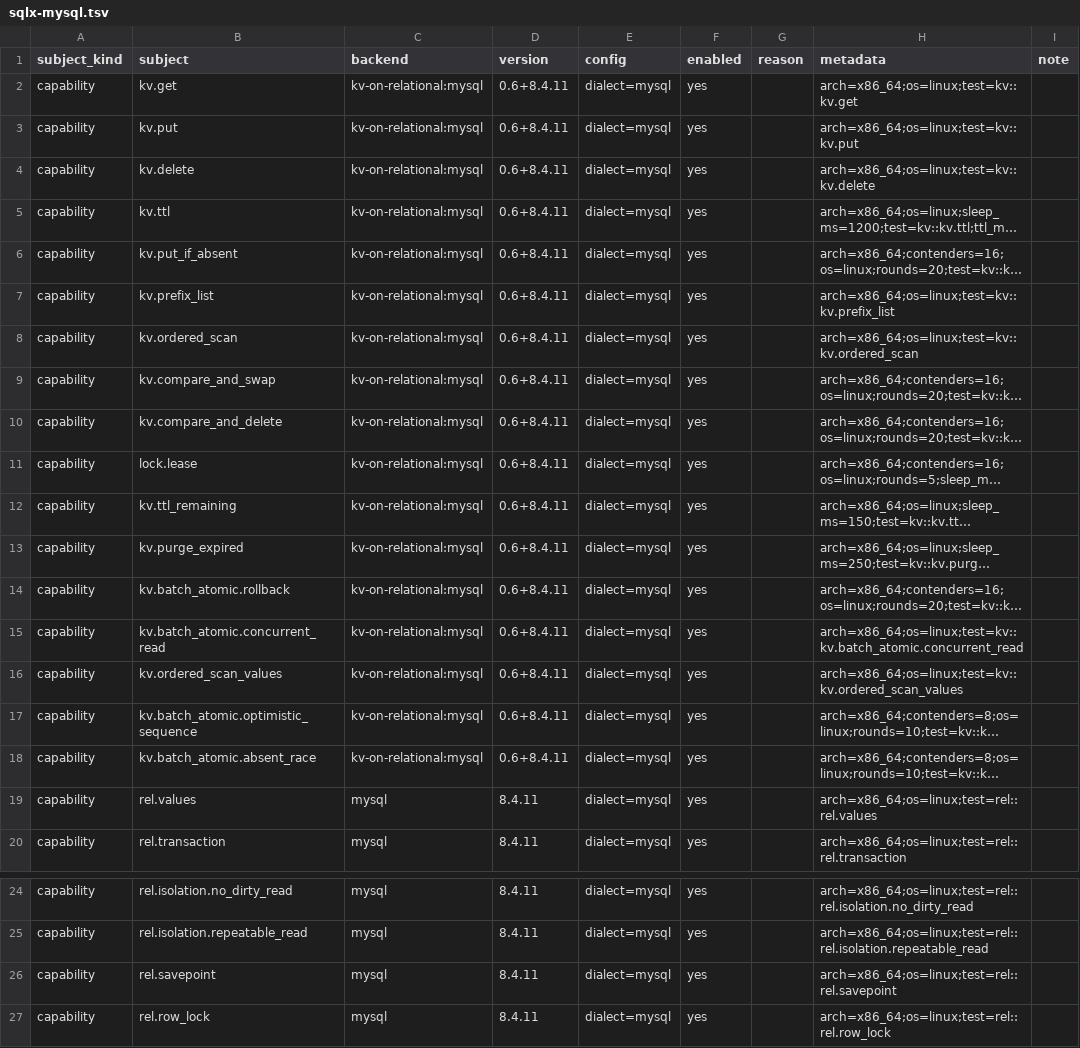
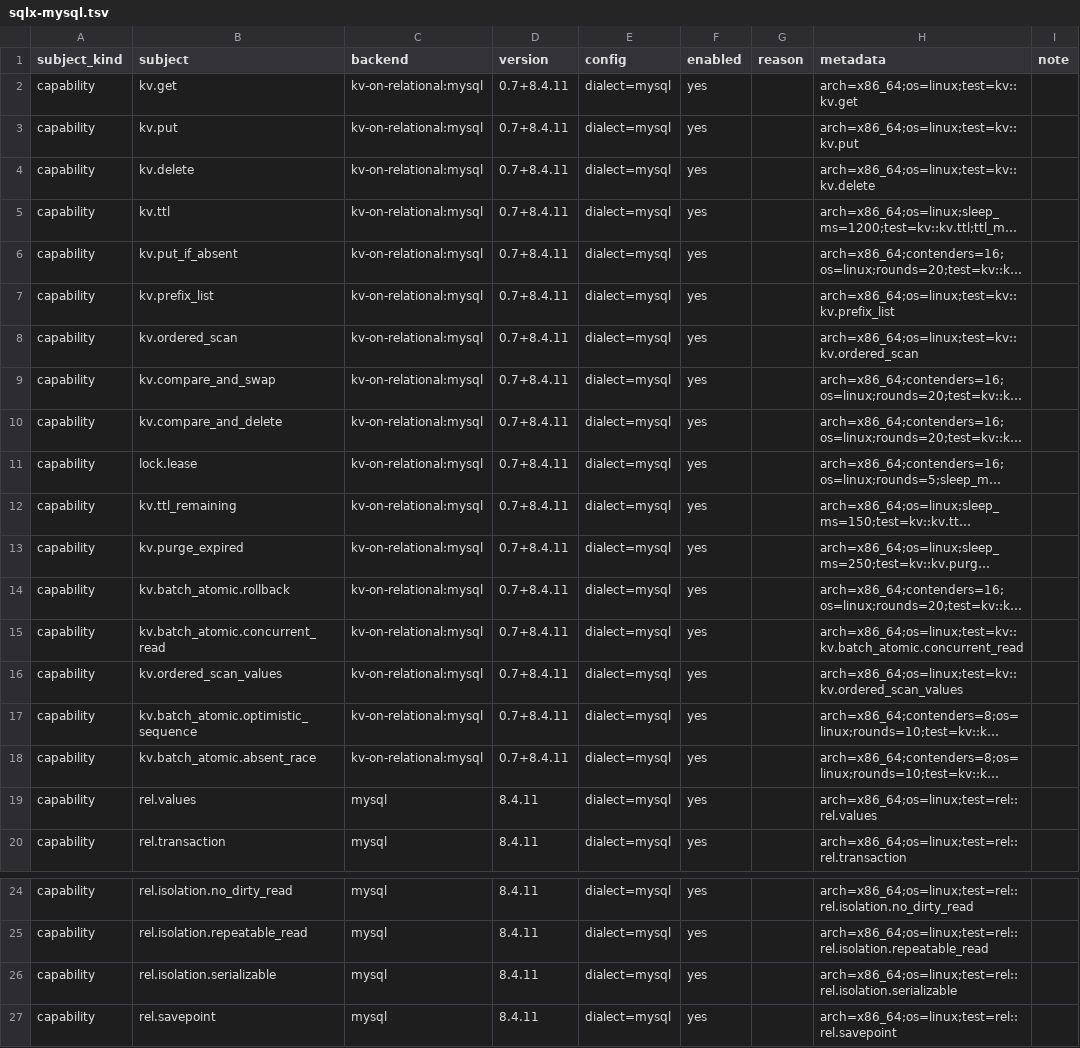
Before and after one commit to ciresnave/PersistAnt, a TSV file: matrix/sqlx-mysql.tsv, drawn as a sheet; only a part is shown, gaps mark what is left out; the shorter side is filled out with more unchanged rows; long unchanged cells end in …; the diff names each change by its address in the sheet, - before the commit and + after, or states it on an @@ line.

```diff
--- a/matrix/sqlx-mysql.tsv
+++ b/matrix/sqlx-mysql.tsv
-D2:D18 (version): 0.6+8.4.11
+D2:D18 (version): 0.7+8.4.11
+row 26: capability | rel.isolation.serializable | mysql | 8.4.11 | dialect=mysql | yes |  | arch=x86_64;os=linux;test=rel::rel.isolation.serializable
```
Also changed, not shown: 5 other files.
